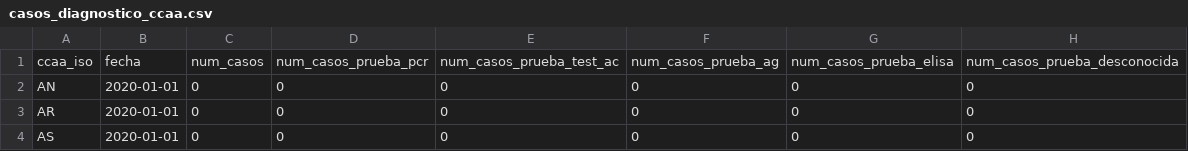
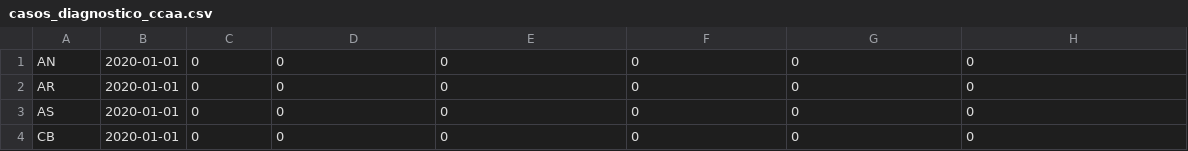
Before and after one commit to deigo81/sample-angular, a CSV file: casos_diagnostico_ccaa.csv, drawn as a sheet; only a part is shown; the shorter side is filled out with more unchanged rows.

Commit message:
Update casos_diagnostico_ccaa.csv

```diff
--- a/casos_diagnostico_ccaa.csv
+++ b/casos_diagnostico_ccaa.csv
@@ -1,2 +1 @@
-ccaa_iso,fecha,num_casos,num_casos_prueba_pcr,num_casos_prueba_test_ac,num_casos_prueba_ag,num_casos_prueba_elisa,num_casos_prueba_desconocida
 AN,2020-01-01,0,0,0,0,0,0
```
